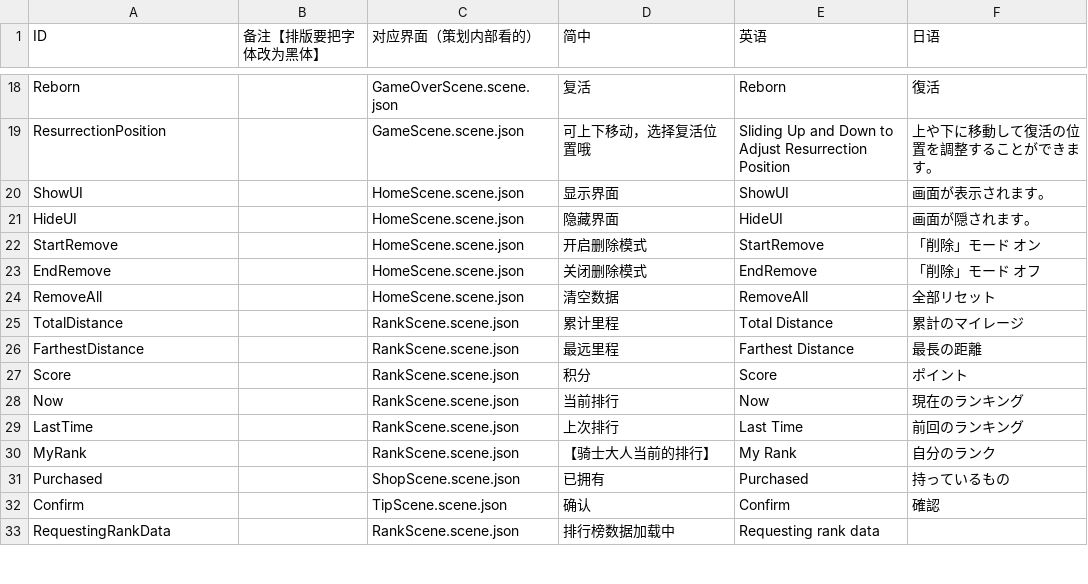
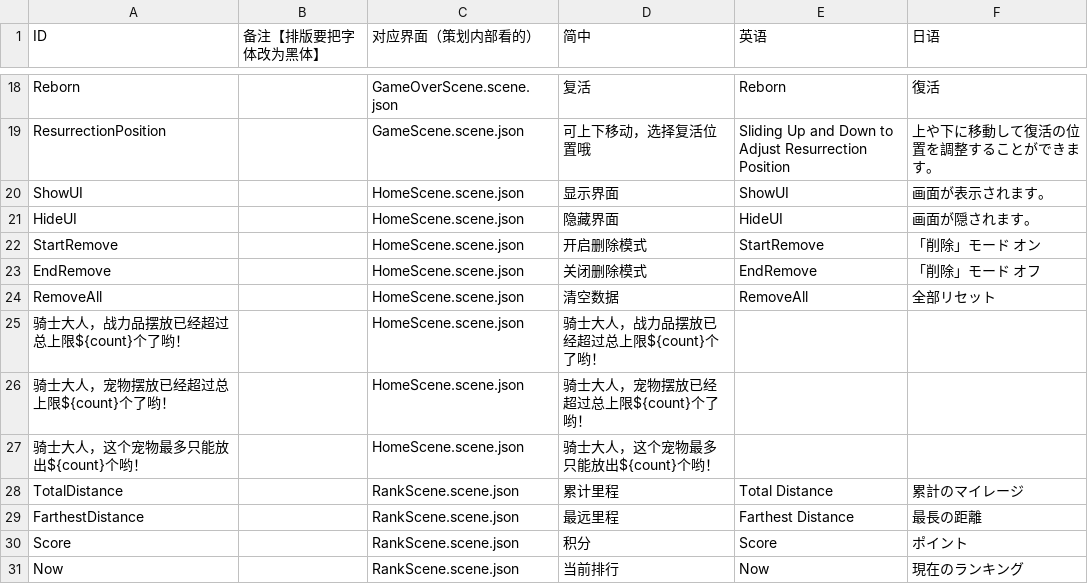
Before and after one commit to Aran1992/bike, a CSV file: i18n.csv, drawn as a sheet; only a part is shown, gaps mark what is left out; the shorter side is filled out with more unchanged rows; the diff names each change by its address in the sheet, - before the commit and + after, or states it on an @@ line.

```diff
--- a/i18n.csv
+++ b/i18n.csv
+row 25: 骑士大人，战力品摆放已经超过总上限${count}个了哟！ |  | HomeScene.scene.json | 骑士大人，战力品摆放已经超过总上限${count}个了哟！
+row 26: 骑士大人，宠物摆放已经超过总上限${count}个了哟！ |  | HomeScene.scene.json | 骑士大人，宠物摆放已经超过总上限${count}个了哟！
+row 27: 骑士大人，这个宠物最多只能放出${count}个哟！ |  | HomeScene.scene.json | 骑士大人，这个宠物最多只能放出${count}个哟！
```
Also changed, not shown: 4 other files.
